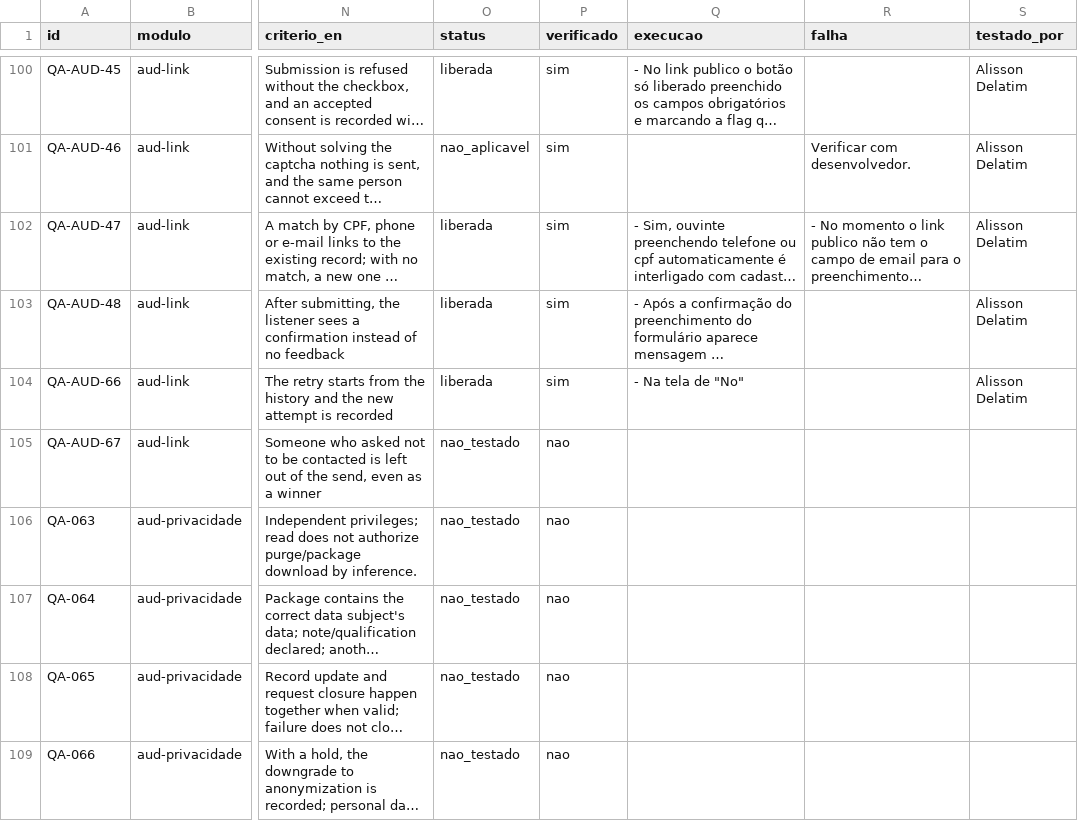
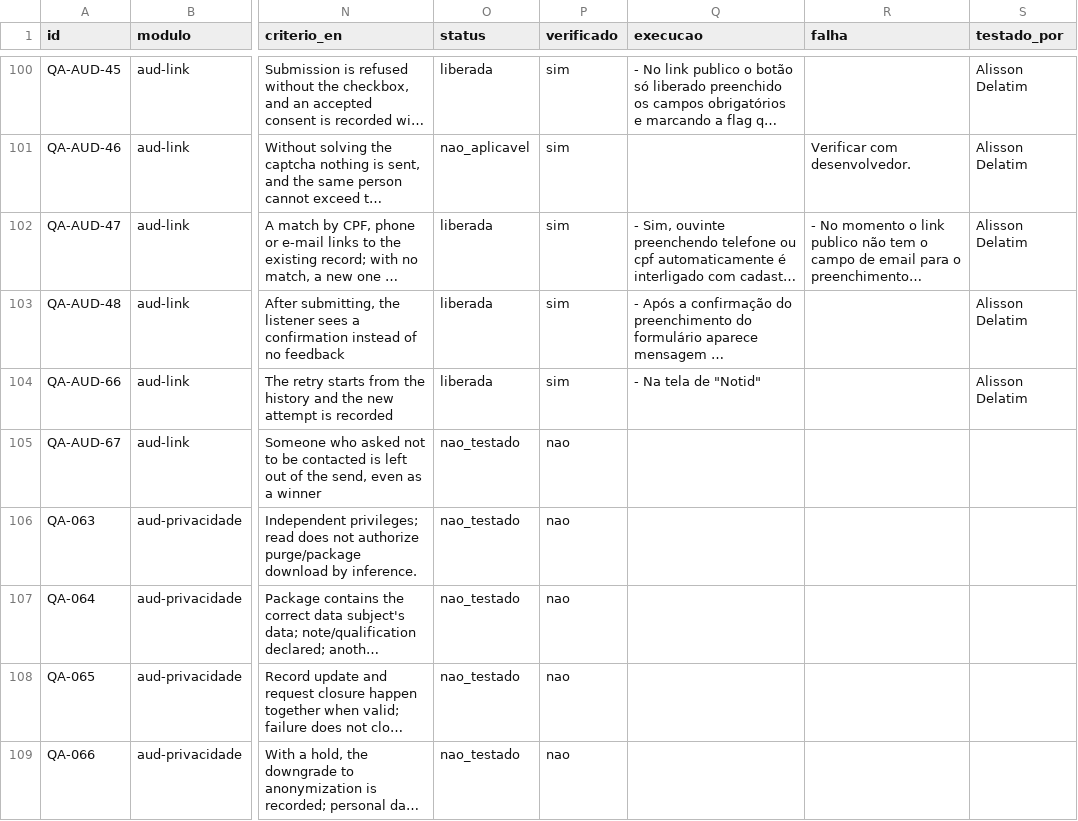
Before and after one commit to InformaWendel/PortalDEV, a CSV file: data/projetos/audience.csv, drawn as a sheet; only a part is shown, gaps mark what is left out; long unchanged cells end in …; the diff names each change by its address in the sheet, - before the commit and + after, or states it on an @@ line.

Commit message:
chore(qa): QA-AUD-66 atualizado por Alisson Delatim

```diff
--- a/data/projetos/audience.csv
+++ b/data/projetos/audience.csv
-Q104 (execucao): - Na tela de "No"
+Q104 (execucao): - Na tela de "Notid"
```
